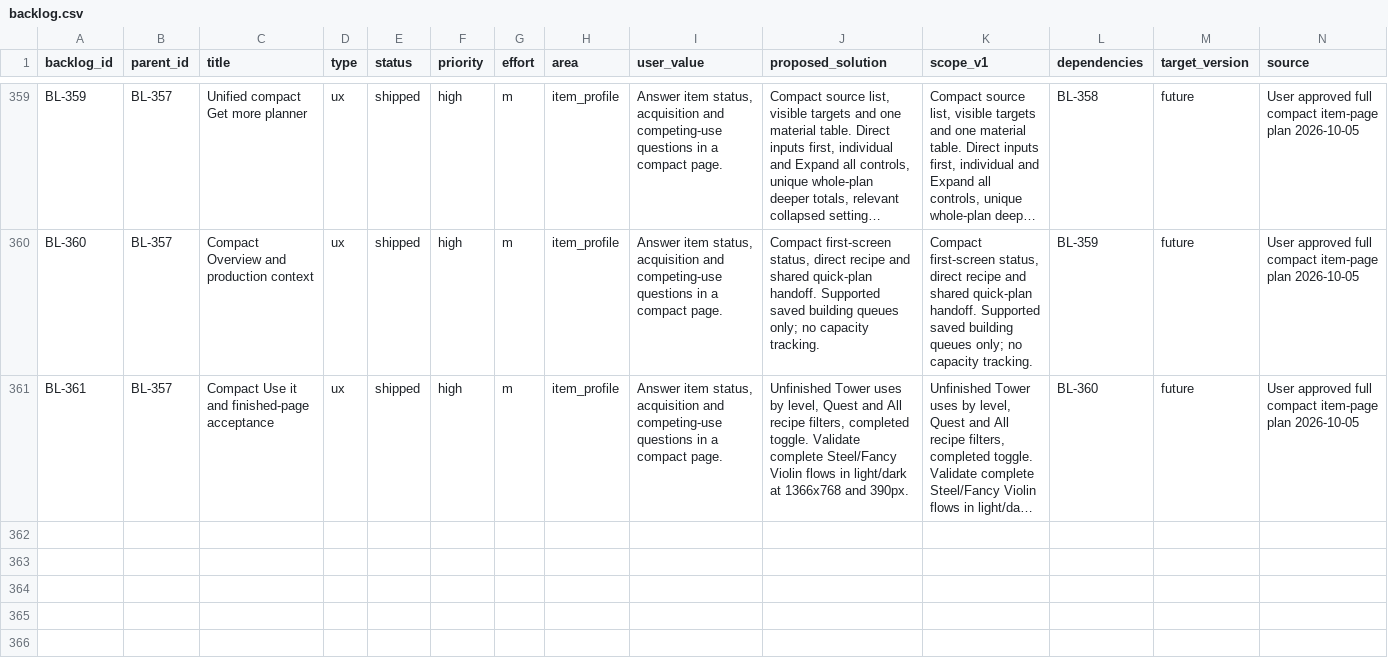
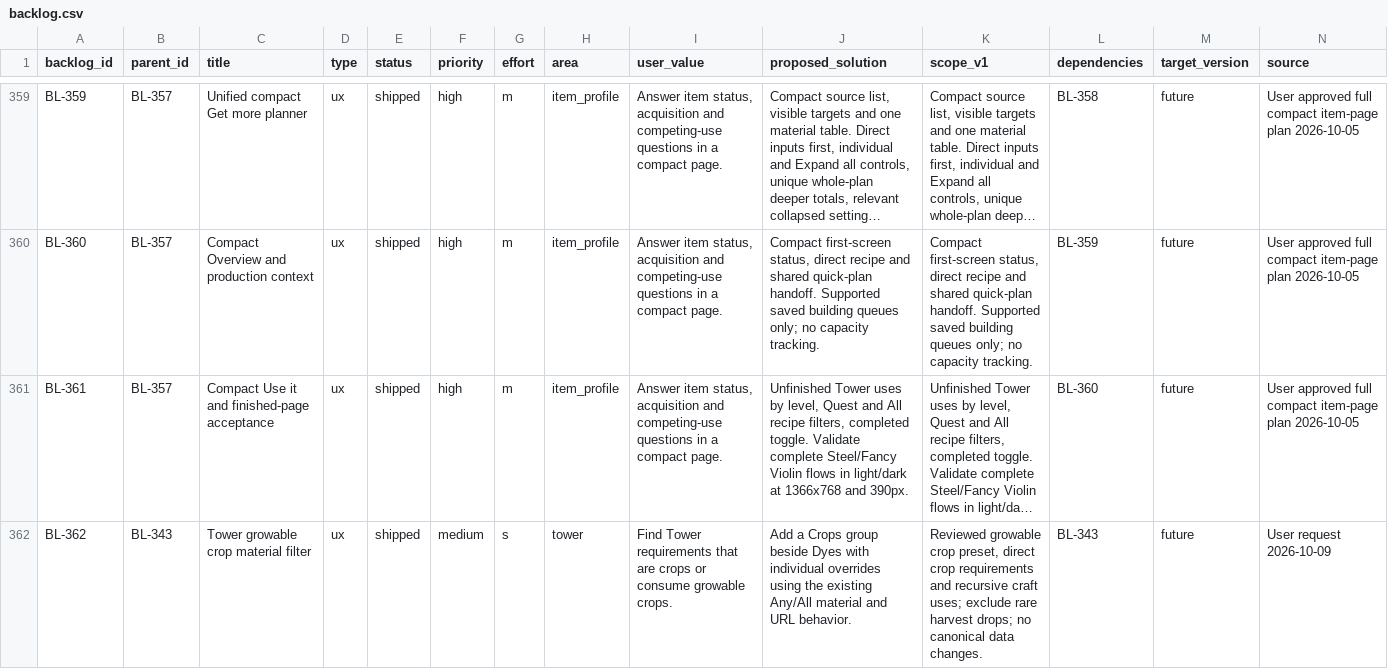
Before and after one commit to missvin/farmrpg-tools, a CSV file: planning/backlog.csv, drawn as a sheet; only a part is shown, gaps mark what is left out; long unchanged cells end in …; rows hold the shown columns only; the diff names each change by its address in the sheet, - before the commit and + after, or states it on an @@ line.

Commit message:
feat(tower): add growable crops material filter

```diff
--- a/planning/backlog.csv
+++ b/planning/backlog.csv
+row 362: BL-362 | BL-343 | Tower growable crop material filter | ux | shipped | medium | s | tower | Find Tower requirements that are crops or consume growable crops. | Add a Crops group beside Dyes with individual overrides using the existing Any/All material and URL behavior. | Reviewed growable crop preset, direct crop requirements and recursive craft uses; exclude rare harvest drops; no canonical data changes. | BL-343 | future | User request 2026-10-09
```
Also changed, not shown: 5 other files.
